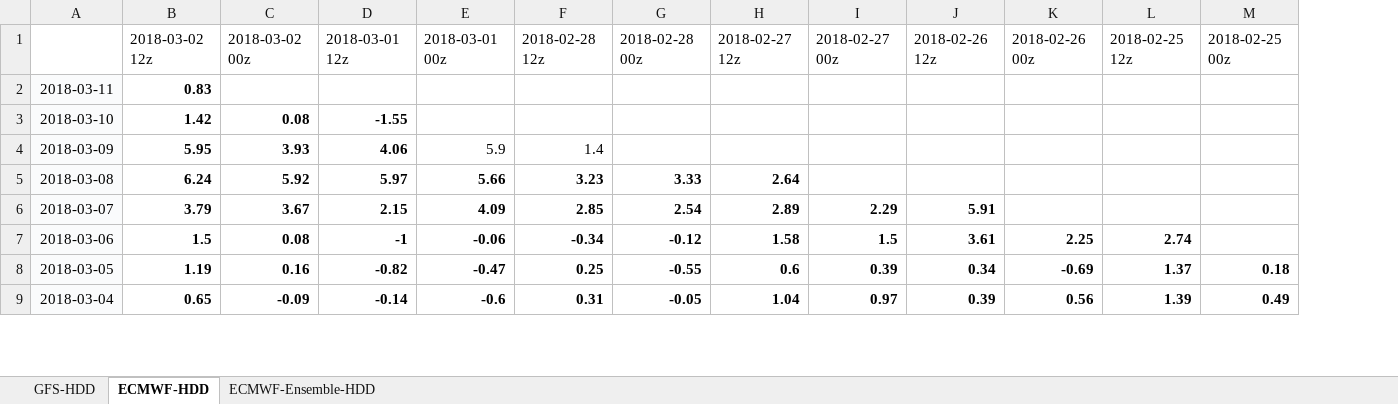
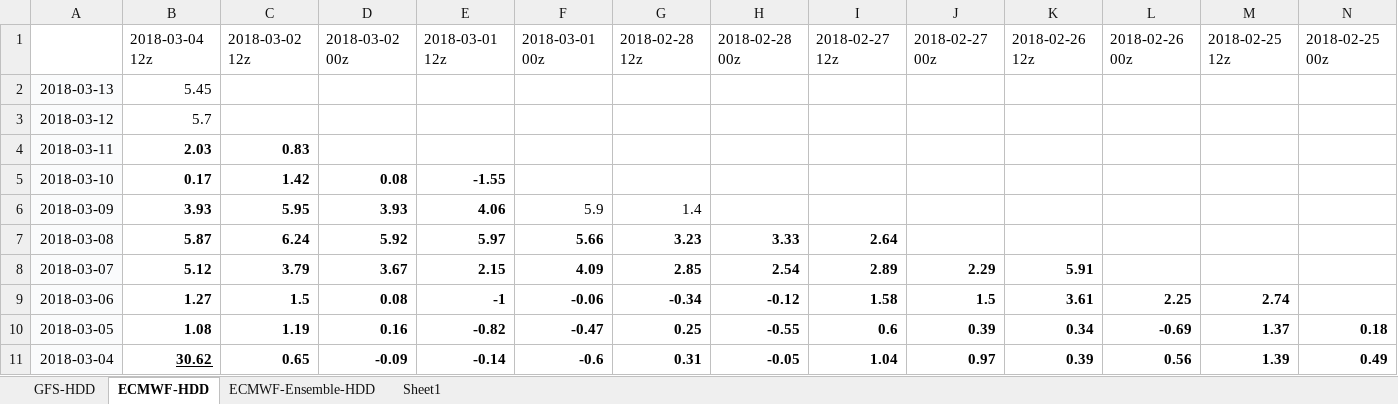
Before and after one commit to shuowenwei/TradingPlans, an Excel workbook: GFS/GFS.xlsx, sheet ECMWF-HDD, drawn as a sheet; only a part is shown; values as stored, in another font and other column widths than the file's, no borders; conditional formats not drawn; addresses are those after the commit; rows hold the shown columns only; the diff names each change by its address in the sheet, - before the commit and + after, or states it on an @@ line.

```diff
--- a/GFS/GFS.xlsx (sheet ECMWF-HDD)
+++ b/GFS/GFS.xlsx (sheet ECMWF-HDD)
+sheet tab: Sheet1
+column B, row 1: 2018-03-04 12z; rows 4-11: 2.03 | 0.17 | 3.93 | 5.87 | 5.12 | 1.27 | 1.08 | 30.62
+row 2: 2018-03-13 | 5.45
+row 3: 2018-03-12 | 5.7
```
Also changed, not shown: sheet ECMWF-Ensemble-HDD, sheet GFS-HDD, formulas that keep their value.
